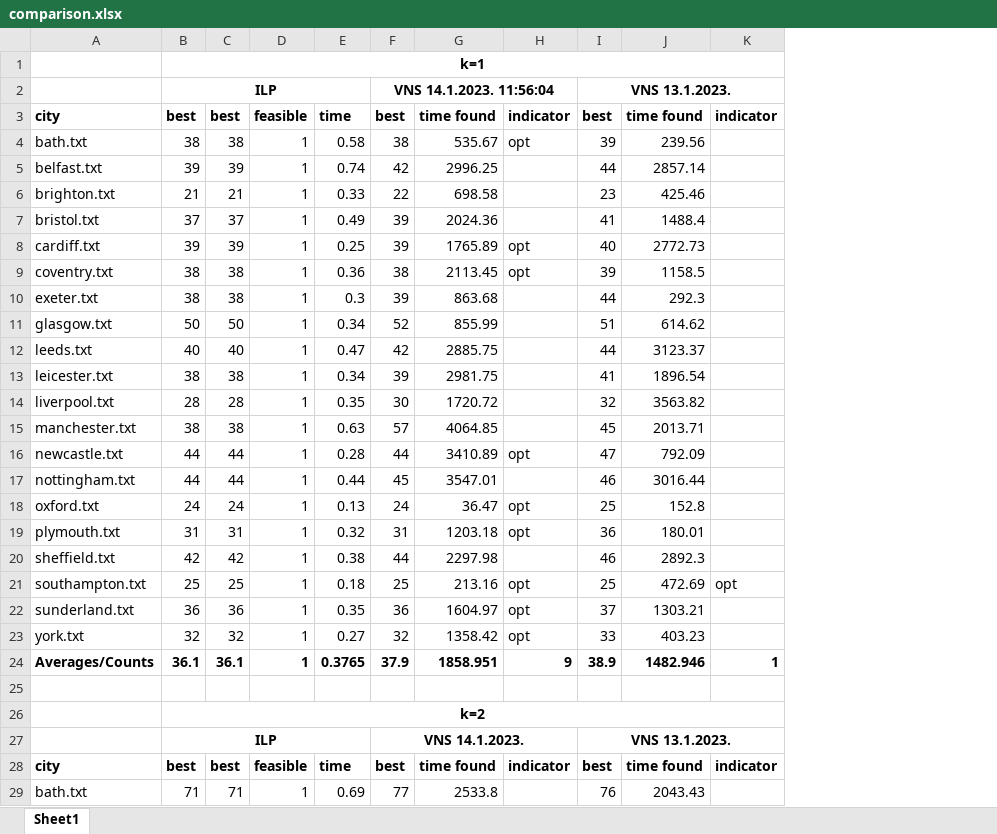
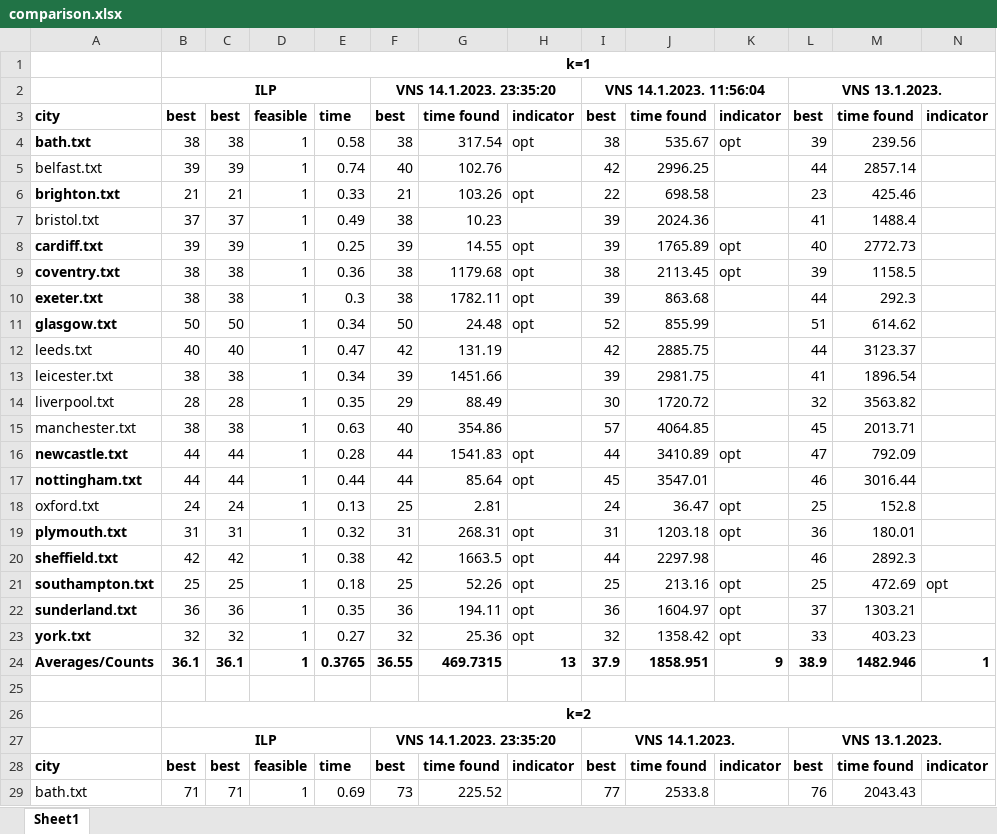
Before and after one commit to mikiMilan/k-domination, an Excel workbook: algorithms/results/comparison.xlsx, sheet Sheet1, drawn as a sheet; only a part is shown; values as stored, in another font and other column widths than the file's, no borders; the diff names each change by its address in the sheet, - before the commit and + after, or states it on an @@ line.

Commit message:
New results.

```diff
--- a/algorithms/results/comparison.xlsx (sheet Sheet1)
+++ b/algorithms/results/comparison.xlsx (sheet Sheet1)
+column F, rows 2-29: VNS 14.1.2023. 23:35:20 | best | 38 | 40 | 21 | 38 | 39 | 38 | 38 | 50 | 42 | 39 | 29 | 40 | 44 | 44 | 25 | 31 | 42 | 25 | 36 | 32 | 36.55 |  |  | VNS 14.1.2023. 23:35:20 | best | 73
+column G, rows 3-29: time found | 317.54 | 102.76 | 103.26 | 10.23 | 14.55 | 1179.68 | 1782.11 | 24.48 | 131.19 | 1451.66 | 88.49 | 354.86 | 1541.83 | 85.64 | 2.81 | 268.31 | 1663.5 | 52.26 | 194.11 | 25.36 | 469.7315 |  |  |  | time found | 225.52
+column H, rows 3-28: indicator | opt |  | opt |  | opt | opt | opt | opt |  |  |  |  | opt | opt |  | opt | opt | opt | opt | opt | 13 |  |  |  | indicator
-A4 bold: off
+A4 bold: on
-A6 bold: off
+A6 bold: on
-A8:A11 bold: off
+A8:A11 bold: on
-A16:A17 bold: off
+A16:A17 bold: on
-A19:A23 bold: off
+A19:A23 bold: on
```
Also changed, not shown: formulas that keep their value, 3 other files.
